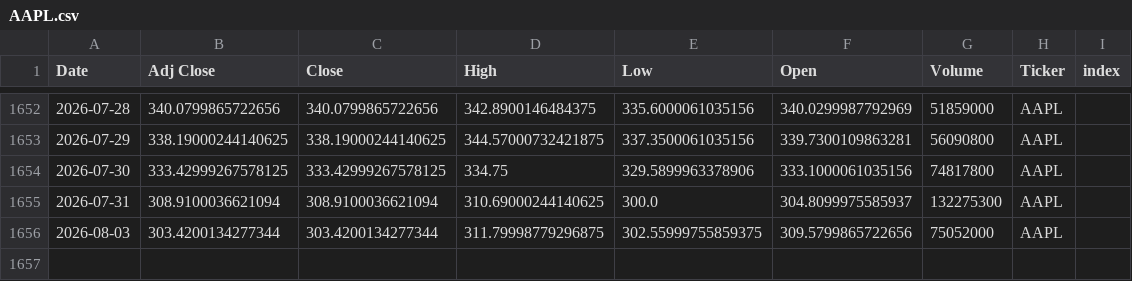
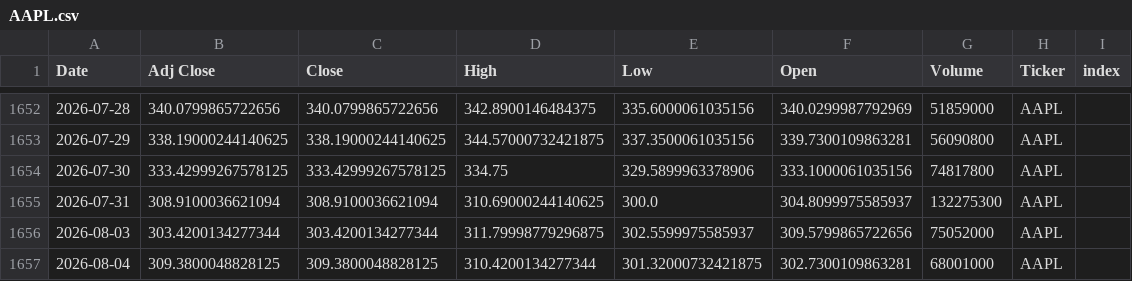
Before and after one commit to Youssef-3Joe/Stock-Market-Analysis, a CSV file: AAPL.csv, drawn as a sheet; only a part is shown, gaps mark what is left out.

```diff
--- a/AAPL.csv
+++ b/AAPL.csv
@@ -1655,2 +1655,3 @@ Date,Adj Close,Close,High,Low,Open,Volume,Ticker,index
 2026-07-31,308.9100036621094,308.9100036621094,310.69000244140625,300.0,304.8099975585937,132275300,AAPL,
-2026-08-03,303.4200134277344,303.4200134277344,311.79998779296875,302.55999755859375,309.5799865722656,75052000,AAPL,
+2026-08-03,303.4200134277344,303.4200134277344,311.79998779296875,302.5599975585937,309.5799865722656,75052000,AAPL,
+2026-08-04,309.3800048828125,309.3800048828125,310.4200134277344,301.32000732421875,302.7300109863281,68001000,AAPL,
```
Also changed, not shown: AMZN.csv, MSFT.csv, 5 other files.
